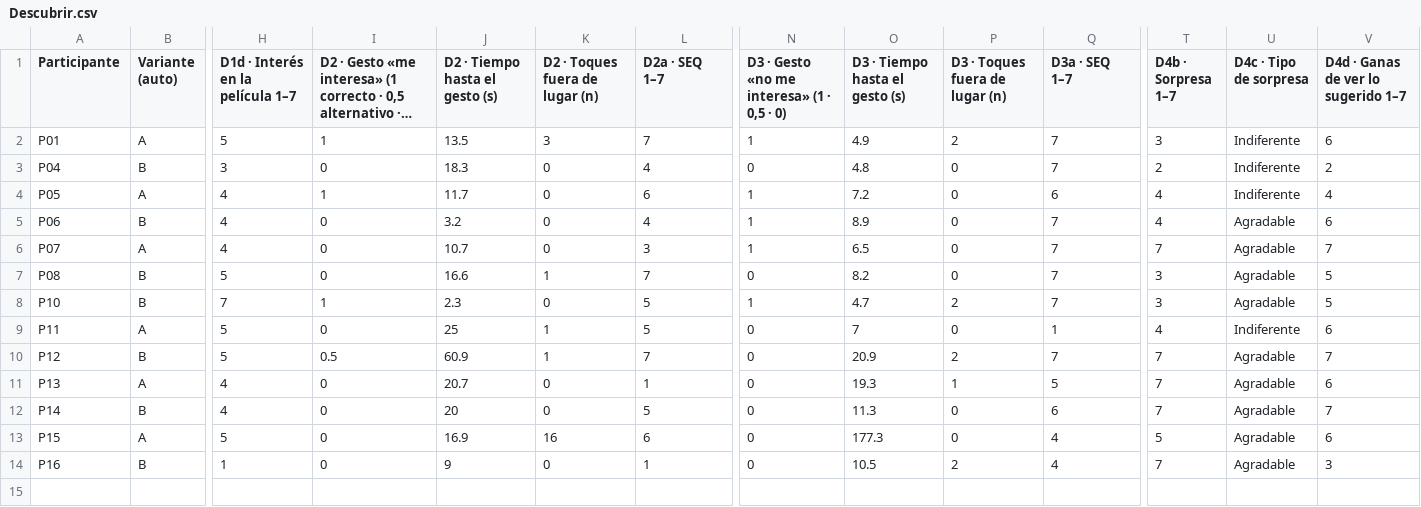
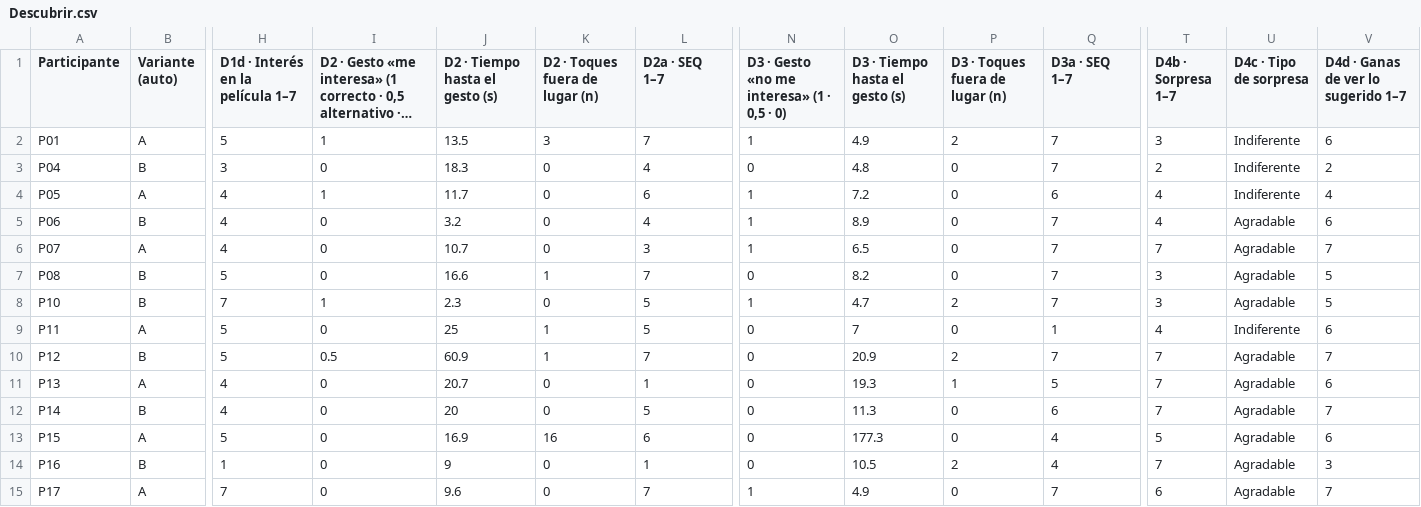
Before and after one commit to montenegroc597-web/kinoo-pruebas, a CSV file: data/Descubrir.csv, drawn as a sheet; only a part is shown, gaps mark what is left out; long unchanged cells end in …; rows hold the shown columns only; the diff names each change by its address in the sheet, - before the commit and + after, or states it on an @@ line.

```diff
--- a/data/Descubrir.csv
+++ b/data/Descubrir.csv
+row 15: P17 | A | 7 | 0 | 9.6 | 0 | 7 | 1 | 4.9 | 0 | 7 | 6 | Agradable | 7
```
Also changed, not shown: data/Moods.csv, data/Participantes.csv, 9 other files.
